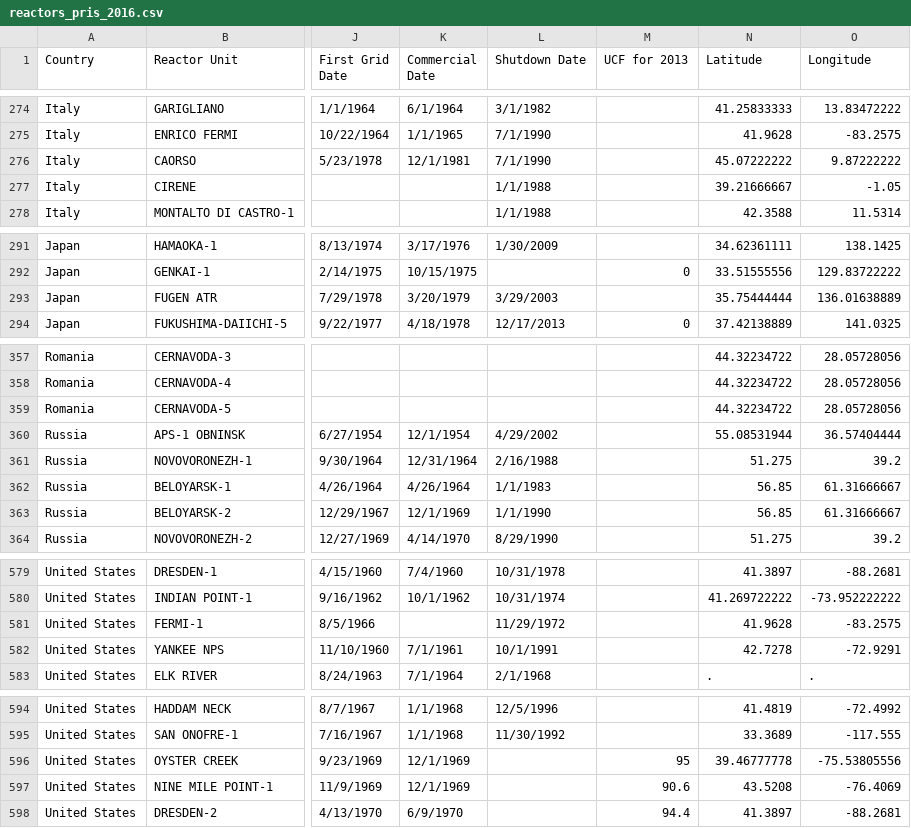
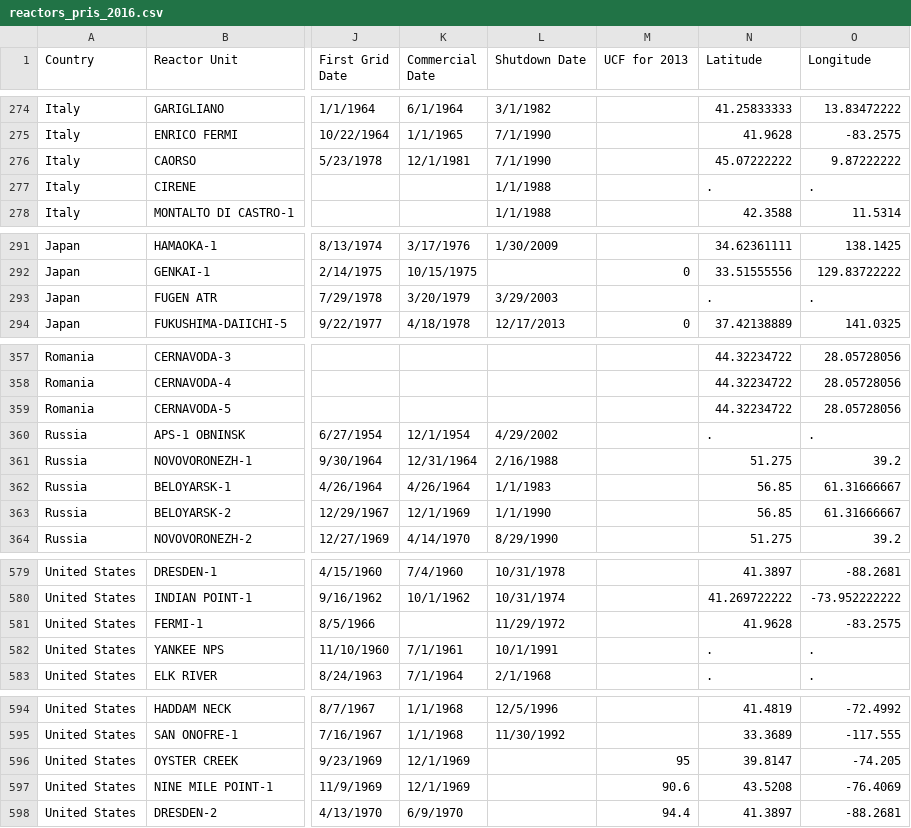
Before and after one commit to arfc/transition-scenarios, a CSV file: import_data/reactors_pris_2016.csv, drawn as a sheet; only a part is shown, gaps mark what is left out; the diff covers the shown part only; the diff names each change by its address in the sheet, - before the commit and + after, or states it on an @@ line.

```diff
--- a/import_data/reactors_pris_2016.csv
+++ b/import_data/reactors_pris_2016.csv
-N277 (Latitude): 39.21666667
+N277 (Latitude): .
-O277 (Longitude): -1.05
+O277 (Longitude): .
-N293 (Latitude): 35.75444444
+N293 (Latitude): .
-O293 (Longitude): 136.01638889
+O293 (Longitude): .
-N360 (Latitude): 55.08531944
+N360 (Latitude): .
-O360 (Longitude): 36.57404444
+O360 (Longitude): .
-N582 (Latitude): 42.7278
+N582 (Latitude): .
-O582 (Longitude): -72.9291
+O582 (Longitude): .
-N596 (Latitude): 39.46777778
+N596 (Latitude): 39.8147
-O596 (Longitude): -75.53805556
+O596 (Longitude): -74.205
```
Also changed, not shown: 72 edited cells elsewhere in this file, 1 other file.
